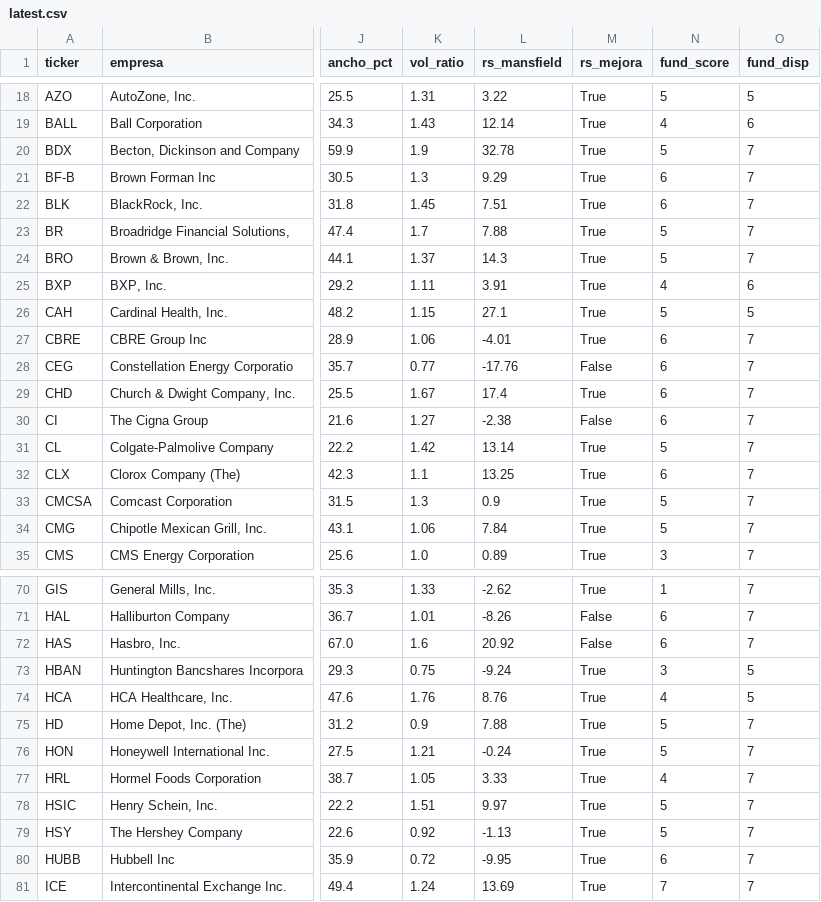
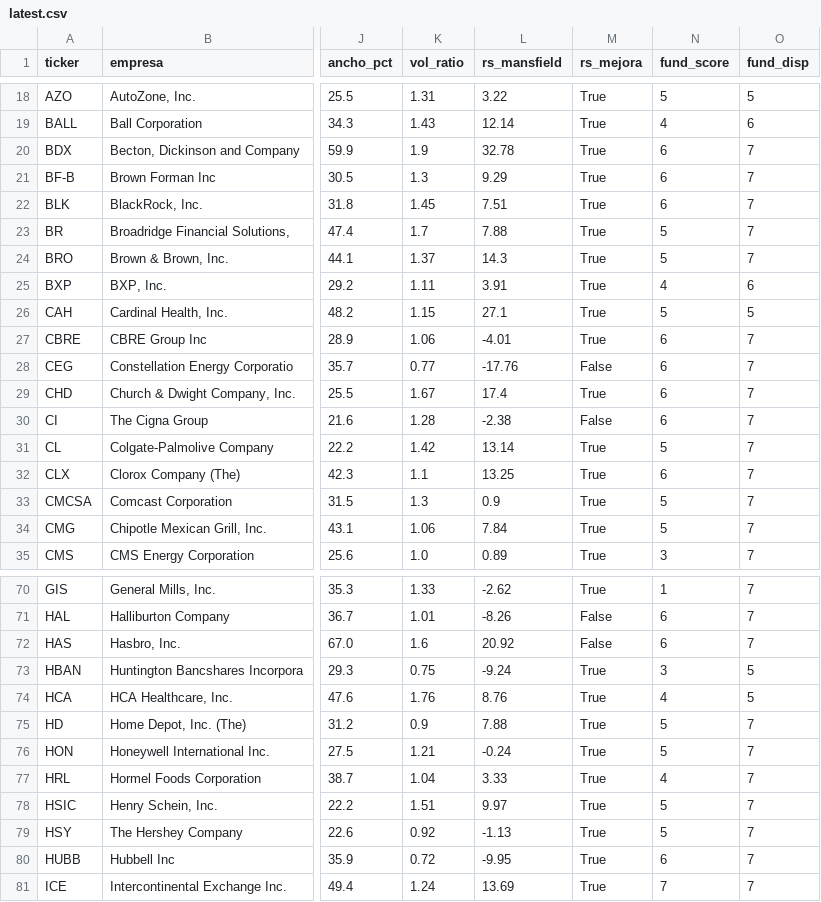
Before and after one commit to jimmychan001/screener-wyckoff, a CSV file: reports/latest.csv, drawn as a sheet; only a part is shown, gaps mark what is left out; the diff covers the shown part only; the diff names each change by its address in the sheet, - before the commit and + after, or states it on an @@ line.

```diff
--- a/reports/latest.csv
+++ b/reports/latest.csv
-N20 (fund_score): 5
+N20 (fund_score): 6
-K30 (vol_ratio): 1.27
+K30 (vol_ratio): 1.28
-K77 (vol_ratio): 1.05
+K77 (vol_ratio): 1.04
```
Also changed, not shown: 15 edited cells elsewhere in this file, 4 other files.
